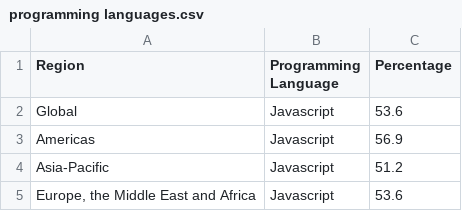
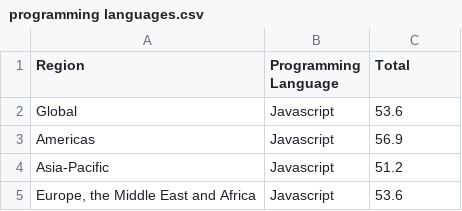
Before and after one commit to markstringer2002/markstringer2002.github.io, a CSV file: programming languages.csv, drawn as a sheet; only a part is shown.

```diff
--- a/programming languages.csv
+++ b/programming languages.csv
@@ -1,2 +1,2 @@
-Region,Programming Language,Percentage
+Region,Programming Language,Total
 Global,Javascript,53.6
```
Also changed, not shown: 12 other files.
